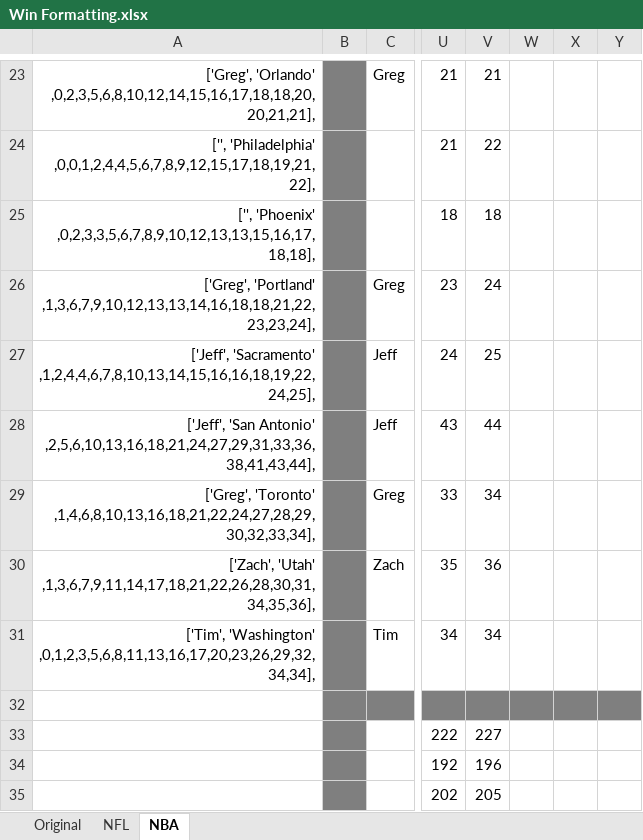
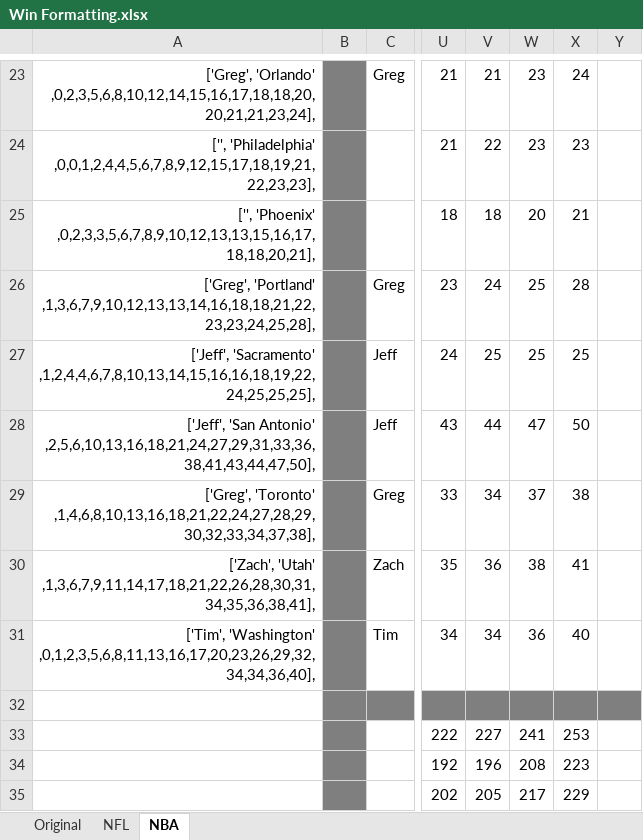
Before and after one commit to jeffmiller00/nfl_wins_league, an Excel workbook: Win Formatting.xlsx, sheet NBA, drawn as a sheet; only a part is shown, gaps mark what is left out; values as stored, in another font and other column widths than the file's, no borders; the diff covers the shown part only; the diff names each change by its address in the sheet, - before the commit and + after, or states it on an @@ line.

```diff
--- a/Win Formatting.xlsx (sheet NBA)
+++ b/Win Formatting.xlsx (sheet NBA)
-A23: ['Greg', 'Orlando' ,0,2,3,5,6,8,10,12,14,15,16,17,18,18,20,20,21,21],
+A23: ['Greg', 'Orlando' ,0,2,3,5,6,8,10,12,14,15,16,17,18,18,20,20,21,21,23,24],
-W23:W24: (empty)
+W23:W24: 23
-X23: (empty)
+X23: 24
-A24: ['', 'Philadelphia' ,0,0,1,2,4,4,5,6,7,8,9,12,15,17,18,19,21,22],
+A24: ['', 'Philadelphia' ,0,0,1,2,4,4,5,6,7,8,9,12,15,17,18,19,21,22,23,23],
-X24: (empty)
+X24: 23
-A25: ['', 'Phoenix' ,0,2,3,3,5,6,7,8,9,10,12,13,13,15,16,17,18,18],
+A25: ['', 'Phoenix' ,0,2,3,3,5,6,7,8,9,10,12,13,13,15,16,17,18,18,20,21],
-W25: (empty)
+W25: 20
-X25: (empty)
+X25: 21
-A26: ['Greg', 'Portland' ,1,3,6,7,9,10,12,13,13,14,16,18,18,21,22,23,23,24],
+A26: ['Greg', 'Portland' ,1,3,6,7,9,10,12,13,13,14,16,18,18,21,22,23,23,24,25,28],
-W26:W27: (empty)
+W26:W27: 25
-X26: (empty)
+X26: 28
-A27: ['Jeff', 'Sacramento' ,1,2,4,4,6,7,8,10,13,14,15,16,16,18,19,22,24,25],
+A27: ['Jeff', 'Sacramento' ,1,2,4,4,6,7,8,10,13,14,15,16,16,18,19,22,24,25,25,25],
-X27: (empty)
+X27: 25
-A28: …'San Antonio' ,2,5,6,10,13,16,18,21,24,27,29,31,33,36,38,41,43,44],
+A28: …'San Antonio' ,2,5,6,10,13,16,18,21,24,27,29,31,33,36,38,41,43,44,47,50],
-W28: (empty)
+W28: 47
-X28: (empty)
+X28: 50
-A29: ['Greg', 'Toronto' ,1,4,6,8,10,13,16,18,21,22,24,27,28,29,30,32,33,34],
+A29: ['Greg', 'Toronto' ,1,4,6,8,10,13,16,18,21,22,24,27,28,29,30,32,33,34,37,38],
-W29: (empty)
+W29: 37
-X29: (empty)
+X29: 38
-A30: ['Zach', 'Utah' ,1,3,6,7,9,11,14,17,18,21,22,26,28,30,31,34,35,36],
+A30: ['Zach', 'Utah' ,1,3,6,7,9,11,14,17,18,21,22,26,28,30,31,34,35,36,38,41],
-W30: (empty)
+W30: 38
-X30: (empty)
+X30: 41
-A31: ['Tim', 'Washington' ,0,1,2,3,5,6,8,11,13,16,17,20,23,26,29,32,34,34],
+A31: ['Tim', 'Washington' ,0,1,2,3,5,6,8,11,13,16,17,20,23,26,29,32,34,34,36,40],
-W31: (empty)
+W31: 36
-X31: (empty)
+X31: 40
-W33: (empty)
+W33: 241
-X33: (empty)
+X33: 253
-W34: (empty)
+W34: 208
-X34: (empty)
+X34: 223
-W35: (empty)
+W35: 217
-X35: (empty)
+X35: 229
```
Also changed, not shown: 65 edited cells elsewhere in this sheet, 1 other file.
